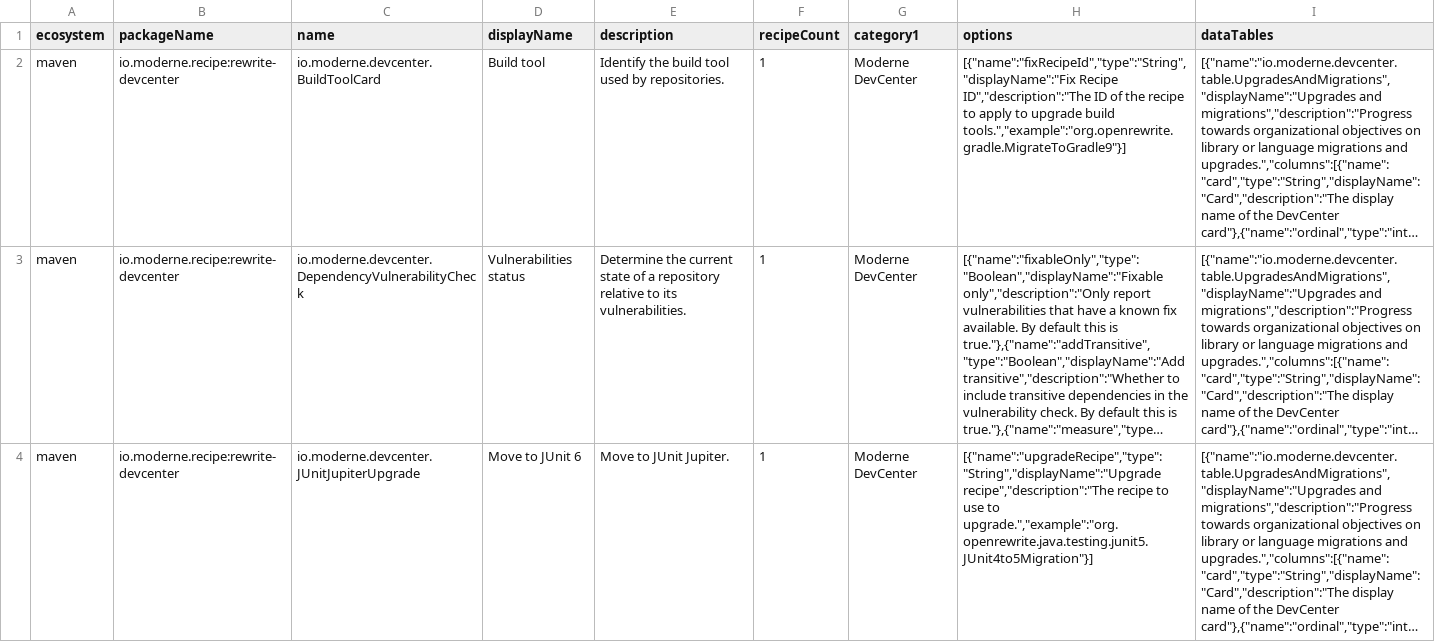
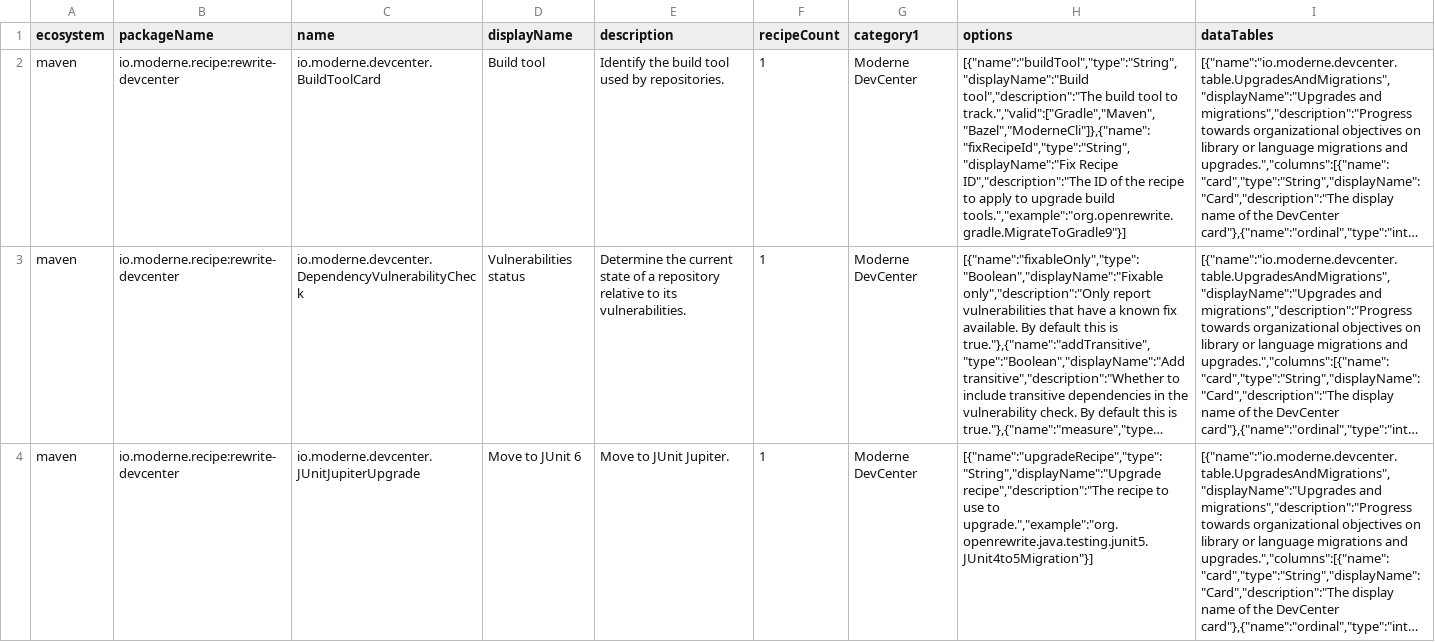
Before and after one commit to moderneinc/rewrite-devcenter, a CSV file: src/main/resources/META-INF/rewrite/recipes.csv, drawn as a sheet; only a part is shown; long unchanged cells end in …; the diff covers the shown part only; the diff names each change by its address in the sheet, - before the commit and + after, or states it on an @@ line.

Commit message:
Regenerate recipes.csv

```diff
--- a/src/main/resources/META-INF/rewrite/recipes.csv
+++ b/src/main/resources/META-INF/rewrite/recipes.csv
-H2 (options): [{"name":"fixRecipeId","type":"String","displayName":"Fix Recipe ID","description":"The…
+H2 (options): [{"name":"buildTool","type":"String","displayName":"Build tool","description":"The build tool to track.","valid":["Gradle","Maven","Bazel","ModerneCli"]},{"name":"fixRecipeId","type":"String","displayName":"Fix Recipe ID","description":"The…
```
Also changed, not shown: 1 added row elsewhere in this file.
